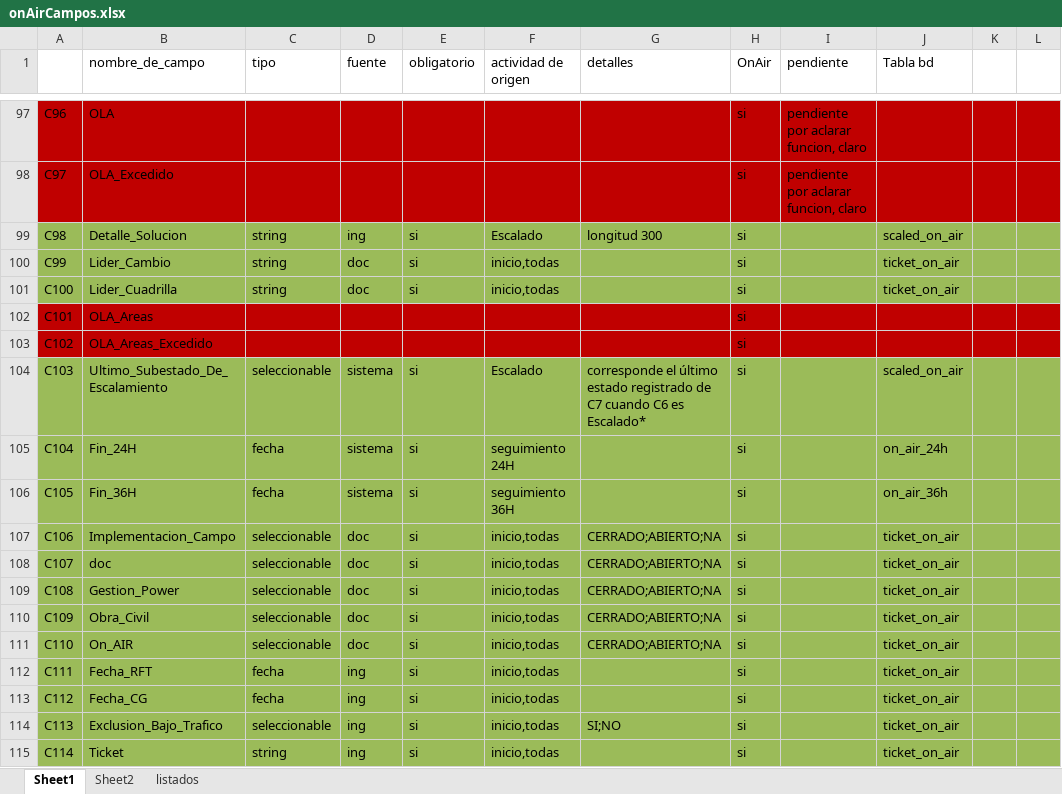
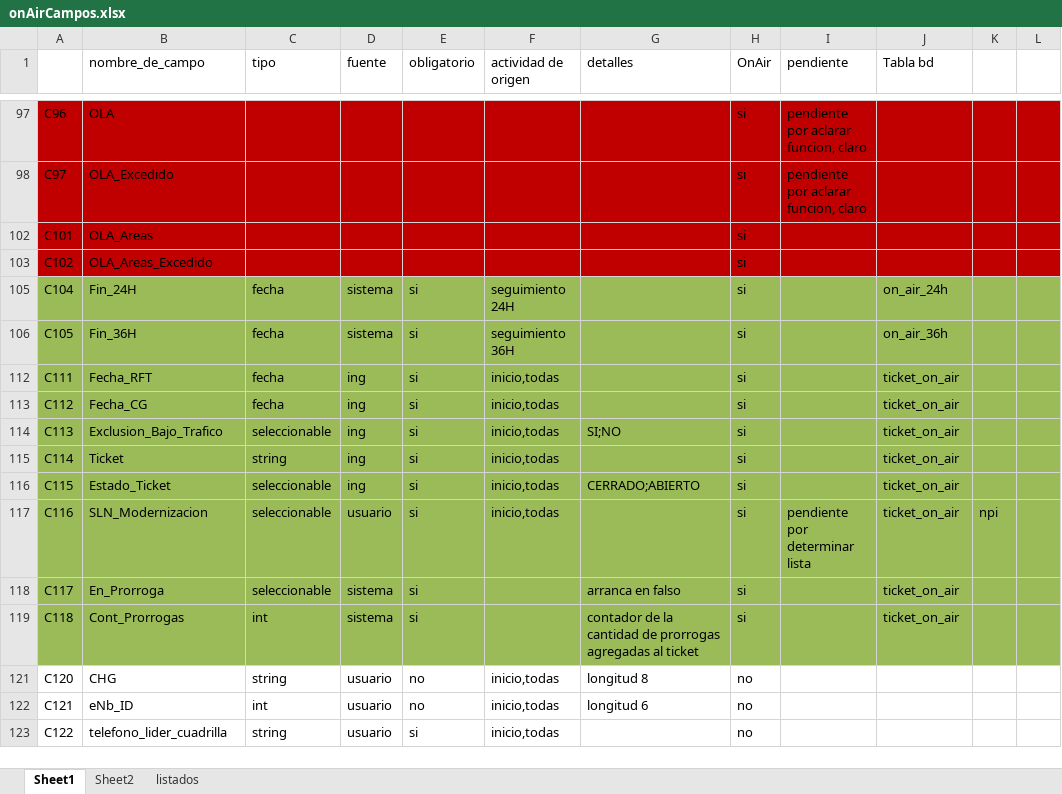
Before and after one commit to pabloestebanZTE/zolid_on_air, an Excel workbook: data base/onAirCampos.xlsx, sheet Sheet1, drawn as a sheet; only a part is shown, gaps mark what is left out; the shorter side is filled out with more unchanged rows; values as stored, in another font and other column widths than the file's, no borders; the diff covers the shown part only; the diff names each change by its address in the sheet, - before the commit and + after, or states it on an @@ line.

```diff
--- a/data base/onAirCampos.xlsx (sheet Sheet1)
+++ b/data base/onAirCampos.xlsx (sheet Sheet1)
@@ row 99 hidden: C98 | Detalle_Solucion | string | ing | si | Escalado | longitud 300 | si |  | scaled_on_air @@
@@ row 100 hidden: C99 | Lider_Cambio | string | doc | si | inicio,todas |  | si |  | ticket_on_air @@
@@ row 101 hidden: C100 | Lider_Cuadrilla | string | doc | si | inicio,todas |  | si |  | ticket_on_air @@
@@ row 104 hidden: C103 | Ultimo_Subestado_De_Escalamiento | seleccionable | sistema | si | Escalado | corresponde el último estado registrado de C7 cuando C6 es Escalado* | si |  | scaled_on_air @@
@@ row 107 hidden: C106 | Implementacion_Campo | seleccionable | doc | si | inicio,todas | CERRADO;ABIERTO;NA | si |  | ticket_on_air @@
@@ row 108 hidden: C107 | doc | seleccionable | doc | si | inicio,todas | CERRADO;ABIERTO;NA | si |  | ticket_on_air @@
@@ row 109 hidden: C108 | Gestion_Power | seleccionable | doc | si | inicio,todas | CERRADO;ABIERTO;NA | si |  | ticket_on_air @@
@@ row 110 hidden: C109 | Obra_Civil | seleccionable | doc | si | inicio,todas | CERRADO;ABIERTO;NA | si |  | ticket_on_air @@
@@ row 111 hidden: C110 | On_AIR | seleccionable | doc | si | inicio,todas | CERRADO;ABIERTO;NA | si |  | ticket_on_air @@
```
Also changed, not shown: 40 hidden or unhidden rows and 7 edited cells elsewhere in this sheet.
